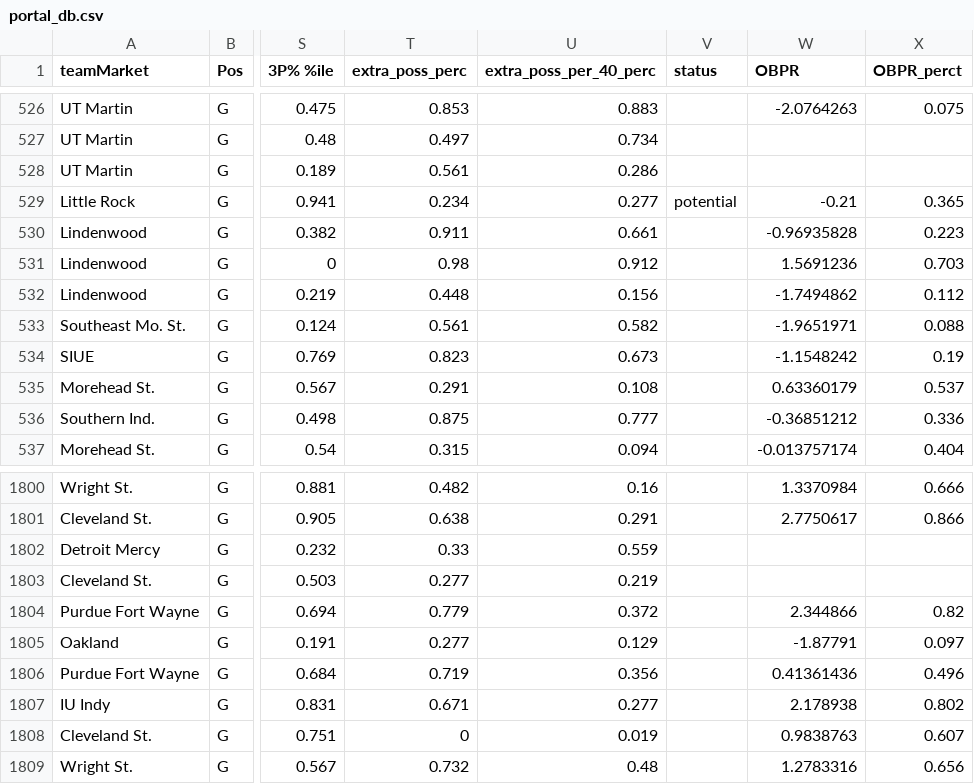
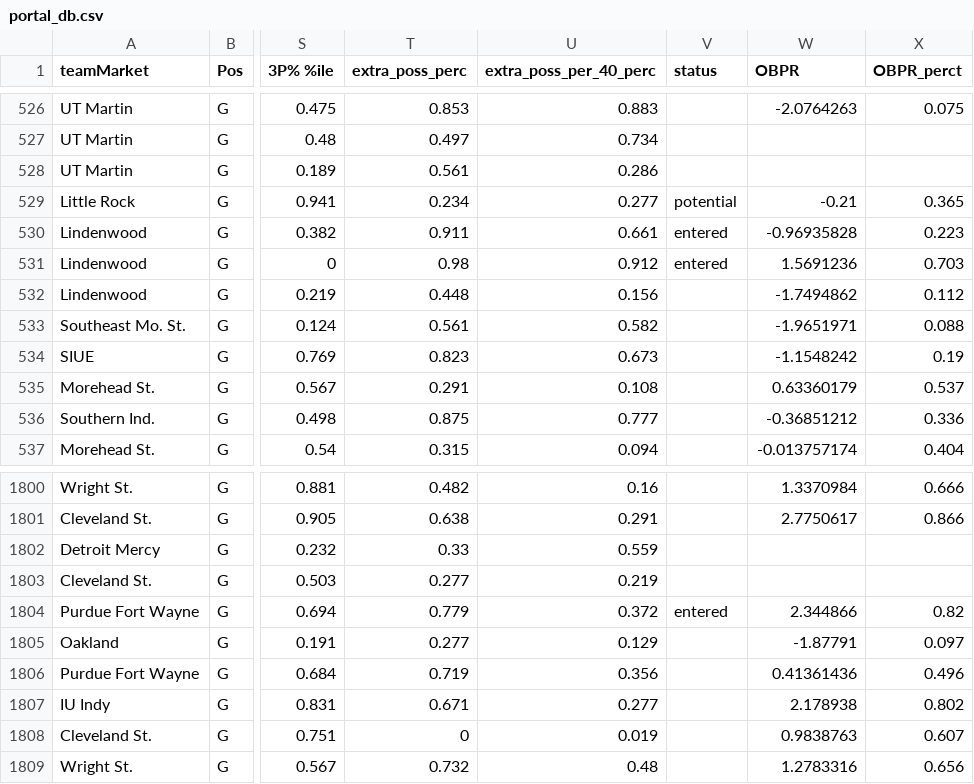
Before and after one commit to cracaud/msu-analytics, a CSV file: data/portal_db.csv, drawn as a sheet; only a part is shown, gaps mark what is left out; the diff names each change by its address in the sheet, - before the commit and + after, or states it on an @@ line.

Commit message:
Add files via upload

```diff
--- a/data/portal_db.csv
+++ b/data/portal_db.csv
-V530:V531 (status): (empty)
+V530:V531 (status): entered
-V1804 (status): (empty)
+V1804 (status): entered
```
